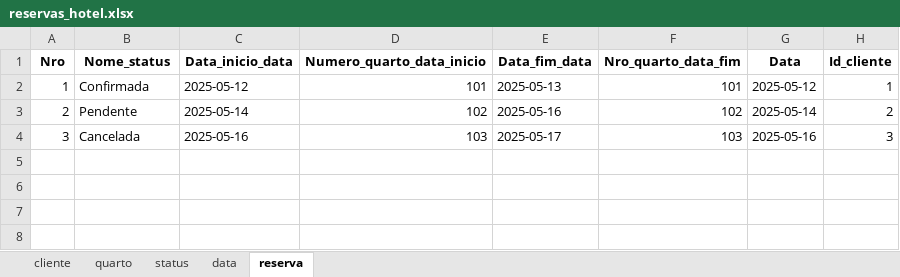
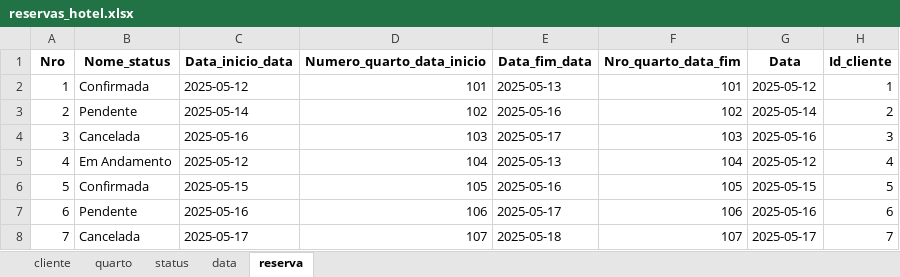
Before and after one commit to Jadson-Porto/Pousada, an Excel workbook: reservas_hotel.xlsx, sheet reserva, drawn as a sheet; values as stored, in another font and other column widths than the file's, no borders; the diff names each change by its address in the sheet, - before the commit and + after, or states it on an @@ line.

```diff
--- a/reservas_hotel.xlsx (sheet reserva)
+++ b/reservas_hotel.xlsx (sheet reserva)
+row 5: 4 | Em Andamento | 2025-05-12 | 104 | 2025-05-13 | 104 | 2025-05-12 | 4
+row 6: 5 | Confirmada | 2025-05-15 | 105 | 2025-05-16 | 105 | 2025-05-15 | 5
+row 7: 6 | Pendente | 2025-05-16 | 106 | 2025-05-17 | 106 | 2025-05-16 | 6
+row 8: 7 | Cancelada | 2025-05-17 | 107 | 2025-05-18 | 107 | 2025-05-17 | 7
```
Also changed, not shown: sheet cliente, sheet quarto, sheet data, sheet status, 9 other files.
